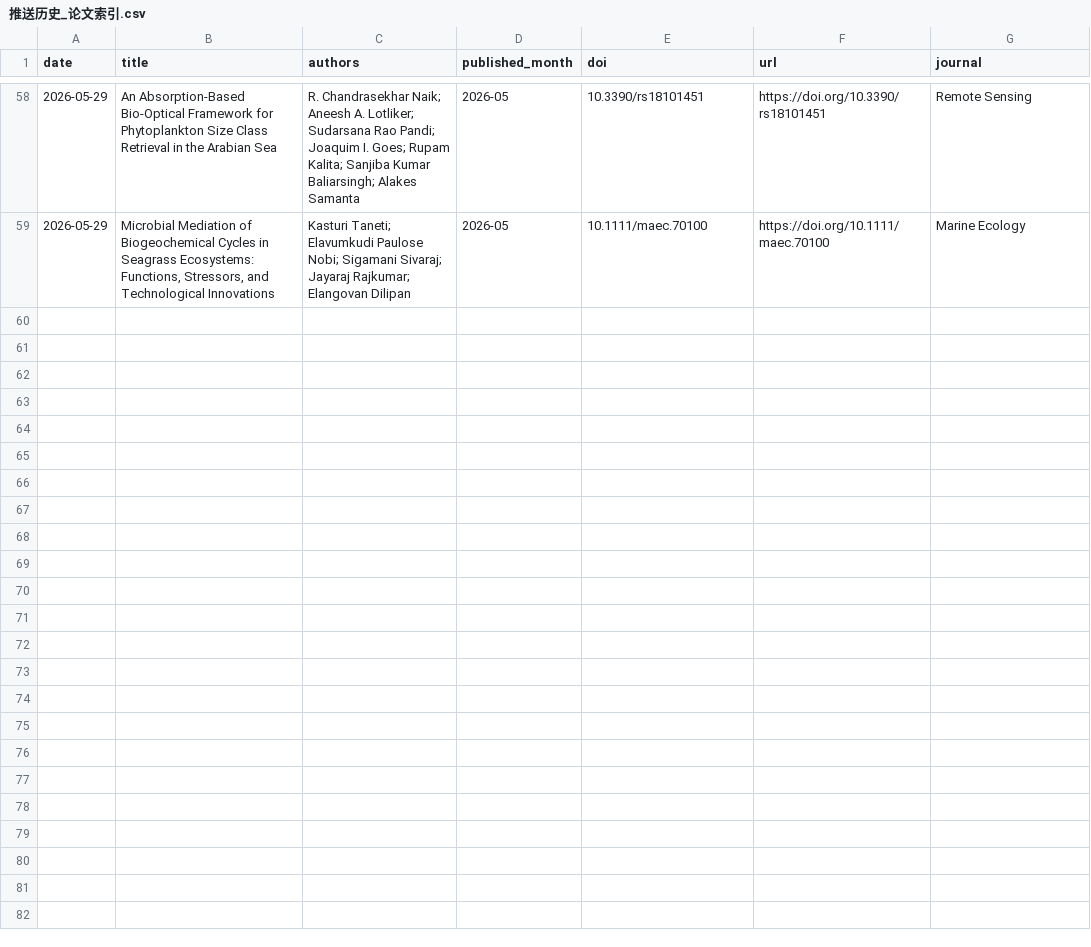
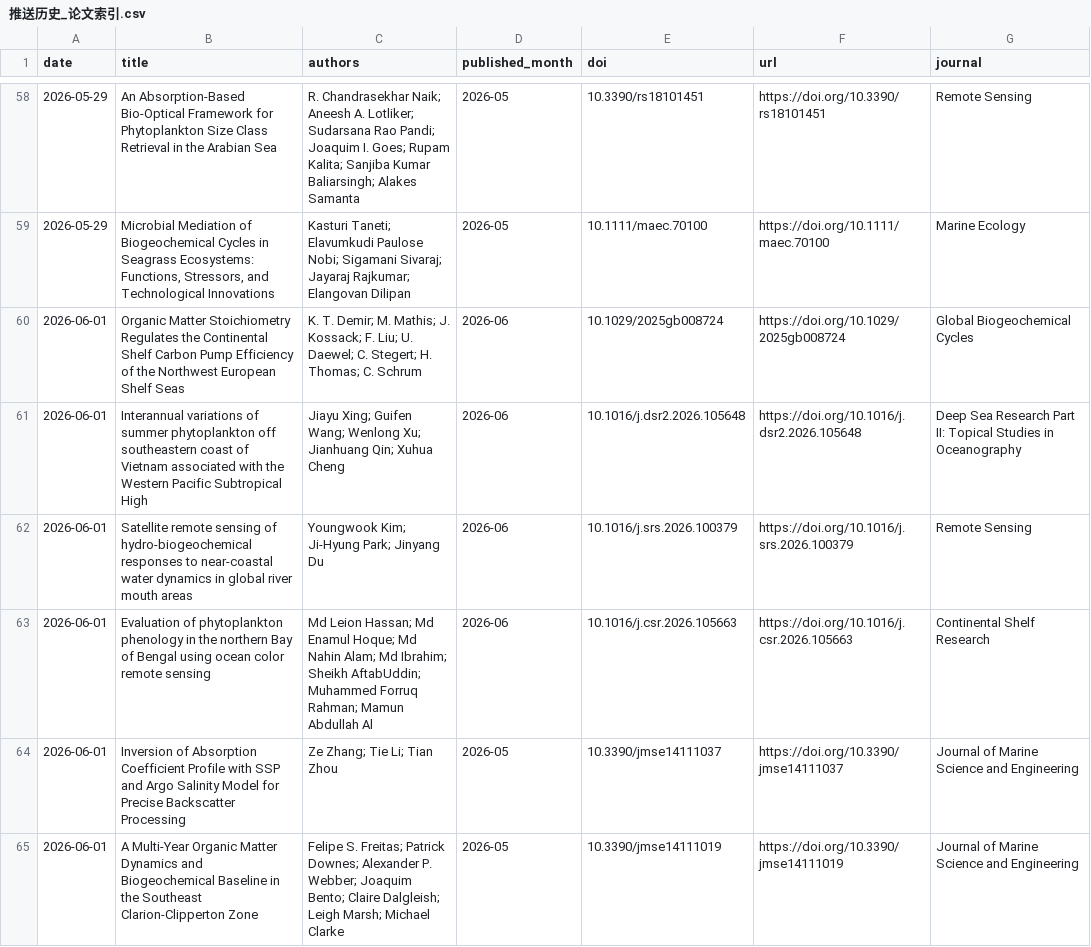
Before and after one commit to MengyuLi15/MengyuLi15.github.io, a CSV file: 推送历史_论文索引.csv, drawn as a sheet; only a part is shown, gaps mark what is left out; the diff names each change by its address in the sheet, - before the commit and + after, or states it on an @@ line.

```diff
--- a/推送历史_论文索引.csv
+++ b/推送历史_论文索引.csv
+row 60: 2026-06-01 | Organic Matter Stoichiometry Regulates the Continental Shelf Carbon Pump Efficiency of the Northwest European Shelf Seas | K. T. Demir; M. Mathis; J. Kossack; F. Liu; U. Daewel; C. Stegert; H. Thomas; C. Schrum | 2026-06 | 10.1029/2025gb008724 | https://doi.org/10.1029/2025gb008724 | Global Biogeochemical Cycles
+row 61: 2026-06-01 | Interannual variations of summer phytoplankton off southeastern coast of Vietnam associated with the Western Pacific Subtropical High | Jiayu Xing; Guifen Wang; Wenlong Xu; Jianhuang Qin; Xuhua Cheng | 2026-06 | 10.1016/j.dsr2.2026.105648 | https://doi.org/10.1016/j.dsr2.2026.105648 | Deep Sea Research Part II: Topical Studies in Oceanography
+row 62: 2026-06-01 | Satellite remote sensing of hydro-biogeochemical responses to near-coastal water dynamics in global river mouth areas | Youngwook Kim; Ji-Hyung Park; Jinyang Du | 2026-06 | 10.1016/j.srs.2026.100379 | https://doi.org/10.1016/j.srs.2026.100379 | Remote Sensing
+row 63: 2026-06-01 | Evaluation of phytoplankton phenology in the northern Bay of Bengal using ocean color remote sensing | Md Leion Hassan; Md Enamul Hoque; Md Nahin Alam; Md Ibrahim; Sheikh AftabUddin; Muhammed Forruq Rahman; Mamun Abdullah Al | 2026-06 | 10.1016/j.csr.2026.105663 | https://doi.org/10.1016/j.csr.2026.105663 | Continental Shelf Research
+row 64: 2026-06-01 | Inversion of Absorption Coefficient Profile with SSP and Argo Salinity Model for Precise Backscatter Processing | Ze Zhang; Tie Li; Tian Zhou | 2026-05 | 10.3390/jmse14111037 | https://doi.org/10.3390/jmse14111037 | Journal of Marine Science and Engineering
+row 65: 2026-06-01 | A Multi-Year Organic Matter Dynamics and Biogeochemical Baseline in the Southeast Clarion-Clipperton Zone | Felipe S. Freitas; Patrick Downes; Alexander P. Webber; Joaquim Bento; Claire Dalgleish; Leigh Marsh; Michael Clarke | 2026-05 | 10.3390/jmse14111019 | https://doi.org/10.3390/jmse14111019 | Journal of Marine Science and Engineering
```
Also changed, not shown: 3 other files.
